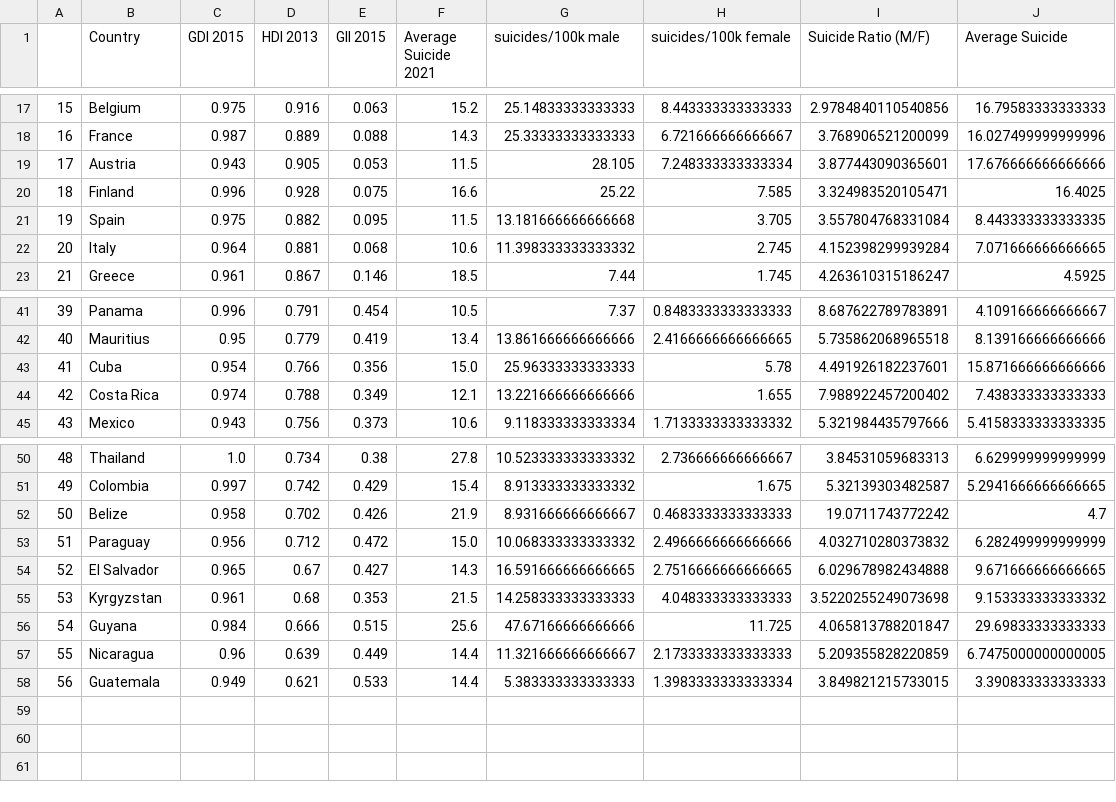
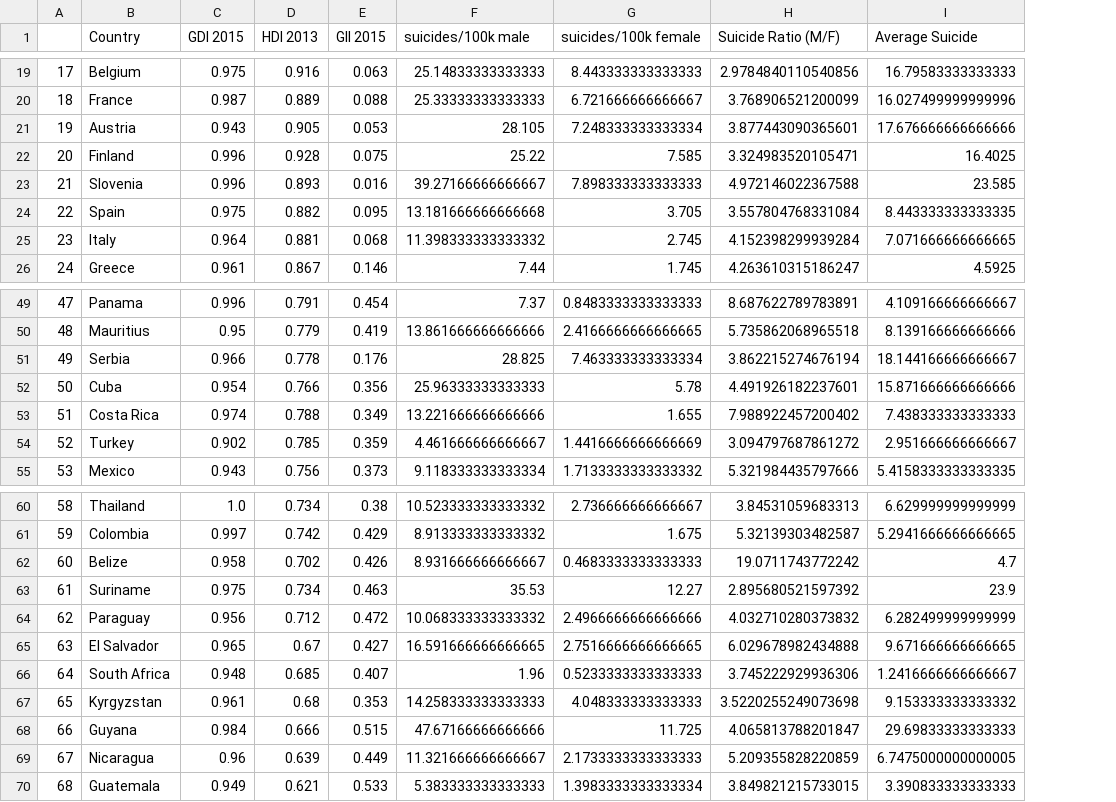
Before and after one commit to Lloydster25/Informatievisualisatie, a CSV file: databases/FINAL DATASET.csv, drawn as a sheet; only a part is shown, gaps mark what is left out; removed rows and columns are numbered as before the commit, all else as after; the diff covers the shown part only; the diff names each change by its address in the sheet, - before the commit and + after, or states it on an @@ line.

```diff
--- a/databases/FINAL DATASET.csv
+++ b/databases/FINAL DATASET.csv
-column F (Average Suicide 2021), rows 17-23: 15.2 | 14.3 | 11.5 | 16.6 | 11.5 | 10.6 | 18.5; rows 41-45: 10.5 | 13.4 | 15.0 | 12.1 | 10.6; rows 50-58: 27.8 | 15.4 | 21.9 | 15.0 | 14.3 | 21.5 | 25.6 | 14.4 | 14.4
@@ column A renumbered from row 14 down @@
+row 23: 21 | Slovenia | 0.996 | 0.893 | 0.016 | 39.27166666666667 | 7.898333333333333 | 4.972146022367588 | 23.585
+row 51: 49 | Serbia | 0.966 | 0.778 | 0.176 | 28.825 | 7.463333333333334 | 3.862215274676194 | 18.144166666666667
+row 54: 52 | Turkey | 0.902 | 0.785 | 0.359 | 4.461666666666667 | 1.4416666666666669 | 3.094797687861272 | 2.951666666666667
+row 63: 61 | Suriname | 0.975 | 0.734 | 0.463 | 35.53 | 12.27 | 2.895680521597392 | 23.9
+row 66: 64 | South Africa | 0.948 | 0.685 | 0.407 | 1.96 | 0.5233333333333333 | 3.745222929936306 | 1.2416666666666667
```
Also changed, not shown: 7 added rows elsewhere in this file, databases/IV DATASET 1.csv, 1 other file.
